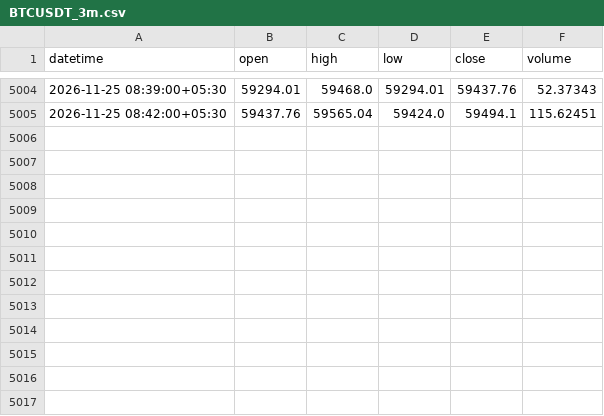
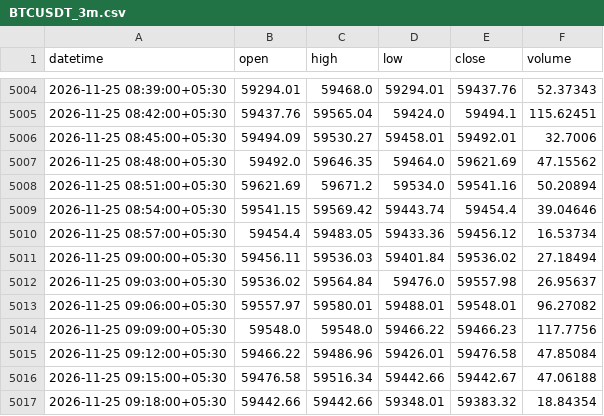
Before and after one commit to itzmustafa18/Gm2xxxx, a CSV file: data/BTCUSDT_3m.csv, drawn as a sheet; only a part is shown, gaps mark what is left out.

Commit message:
data update

```diff
--- a/data/BTCUSDT_3m.csv
+++ b/data/BTCUSDT_3m.csv
@@ -5005 +5005,13 @@ datetime,open,high,low,close,volume
 2026-11-25 08:42:00+05:30,59437.76,59565.04,59424.0,59494.1,115.62451
+2026-11-25 08:45:00+05:30,59494.09,59530.27,59458.01,59492.01,32.7006
+2026-11-25 08:48:00+05:30,59492.0,59646.35,59464.0,59621.69,47.15562
+2026-11-25 08:51:00+05:30,59621.69,59671.2,59534.0,59541.16,50.20894
+2026-11-25 08:54:00+05:30,59541.15,59569.42,59443.74,59454.4,39.04646
+2026-11-25 08:57:00+05:30,59454.4,59483.05,59433.36,59456.12,16.53734
+2026-11-25 09:00:00+05:30,59456.11,59536.03,59401.84,59536.02,27.18494
+2026-11-25 09:03:00+05:30,59536.02,59564.84,59476.0,59557.98,26.95637
+2026-11-25 09:06:00+05:30,59557.97,59580.01,59488.01,59548.01,96.27082
+2026-11-25 09:09:00+05:30,59548.0,59548.0,59466.22,59466.23,117.7756
+2026-11-25 09:12:00+05:30,59466.22,59486.96,59426.01,59476.58,47.85084
+2026-11-25 09:15:00+05:30,59476.58,59516.34,59442.66,59442.67,47.06188
+2026-11-25 09:18:00+05:30,59442.66,59442.66,59348.01,59383.32,18.84354
```
Also changed, not shown: data/XAUUSD_3m.csv, 1 other file.
